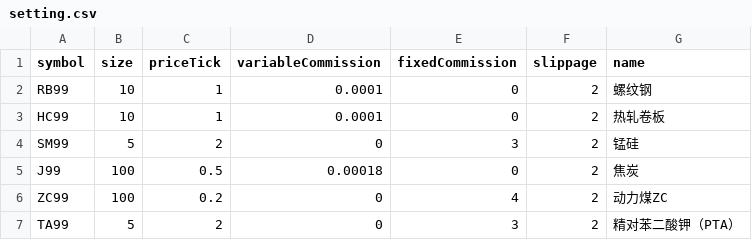
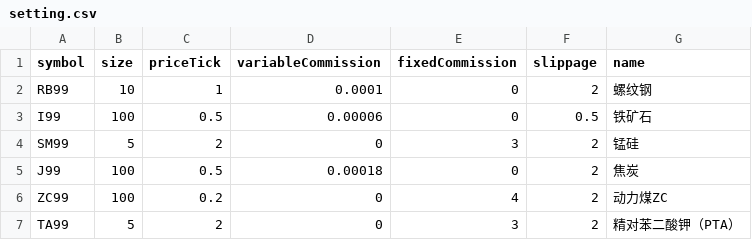
Before and after one commit to lo-e/vnpy, a CSV file: examples/TurtleStrategy/setting.csv, drawn as a sheet.

```diff
--- a/examples/TurtleStrategy/setting.csv
+++ b/examples/TurtleStrategy/setting.csv
@@ -2,3 +2,3 @@ symbol,size,priceTick,variableCommission,fixedCommission,slippage,name
 RB99,10,1,0.0001,0,2,螺纹钢,
-HC99,10,1,0.0001,0,2,热轧卷板,
+I99,100,0.5,0.00006,0,0.5,铁矿石,
 SM99,5,2,0,3,2,锰硅,
```
Also changed, not shown: examples/TurtleStrategy_crypto/result.csv, examples/TurtleStrategy_crypto/setting_test.csv, 5 other files.
